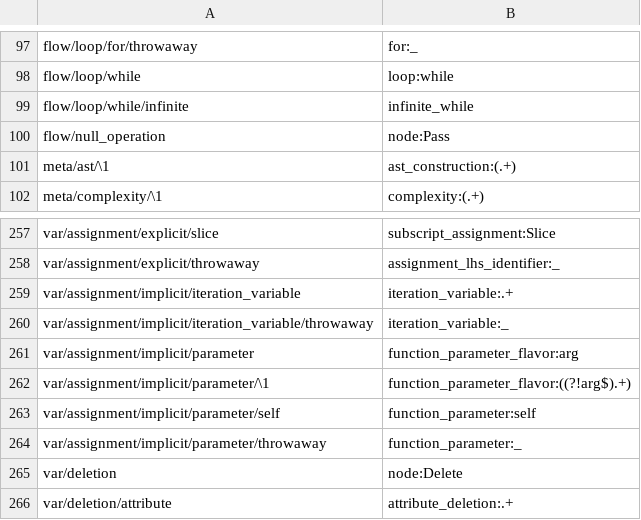
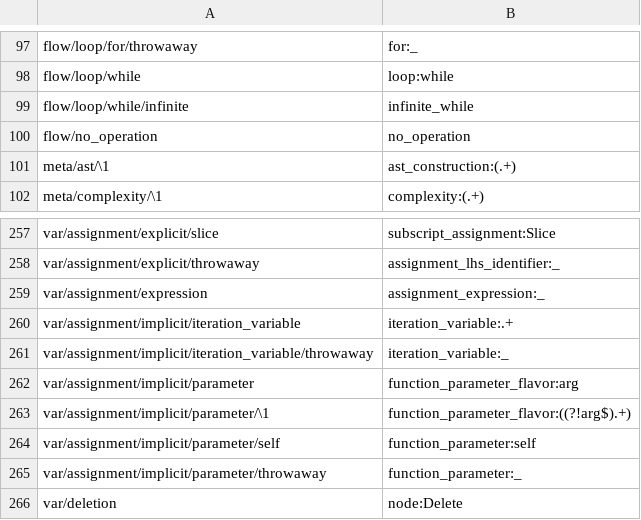
Before and after one commit to laowantong/paroxython, a TSV file: paroxython/resources/taxonomy.tsv, drawn as a sheet; only a part is shown, gaps mark what is left out; the shorter side is filled out with more unchanged rows.

Commit message:
support Python 3.8 specifics (#61 and much more)
- Allow alternative results when testing spec.md examples (depending under which Python version Paroxython runs).
- Extend `no_operation` to Ellipsis syntax.
- Add `assignment_expression` feature.
- Correct the span of decorated functions.
- Make `flatten_ast.py` to work with both `typed-ast` and `ast` library.
- Add a helper to compare the results of their respective parser.
- Upgrade the development environment to Python 3.8.

```diff
--- a/paroxython/resources/taxonomy.tsv
+++ b/paroxython/resources/taxonomy.tsv
@@ -99,3 +99,3 @@ flow/loop/while	loop:while
 flow/loop/while/infinite	infinite_while
-flow/null_operation	node:Pass
+flow/no_operation	no_operation
 meta/ast/\1	ast_construction:(.+)
@@ -258,2 +258,3 @@ var/assignment/explicit/slice	subscript_assignment:Slice
 var/assignment/explicit/throwaway	assignment_lhs_identifier:_
+var/assignment/expression	assignment_expression:_
 var/assignment/implicit/iteration_variable	iteration_variable:.+
```
Also changed, not shown: 29 other files.
